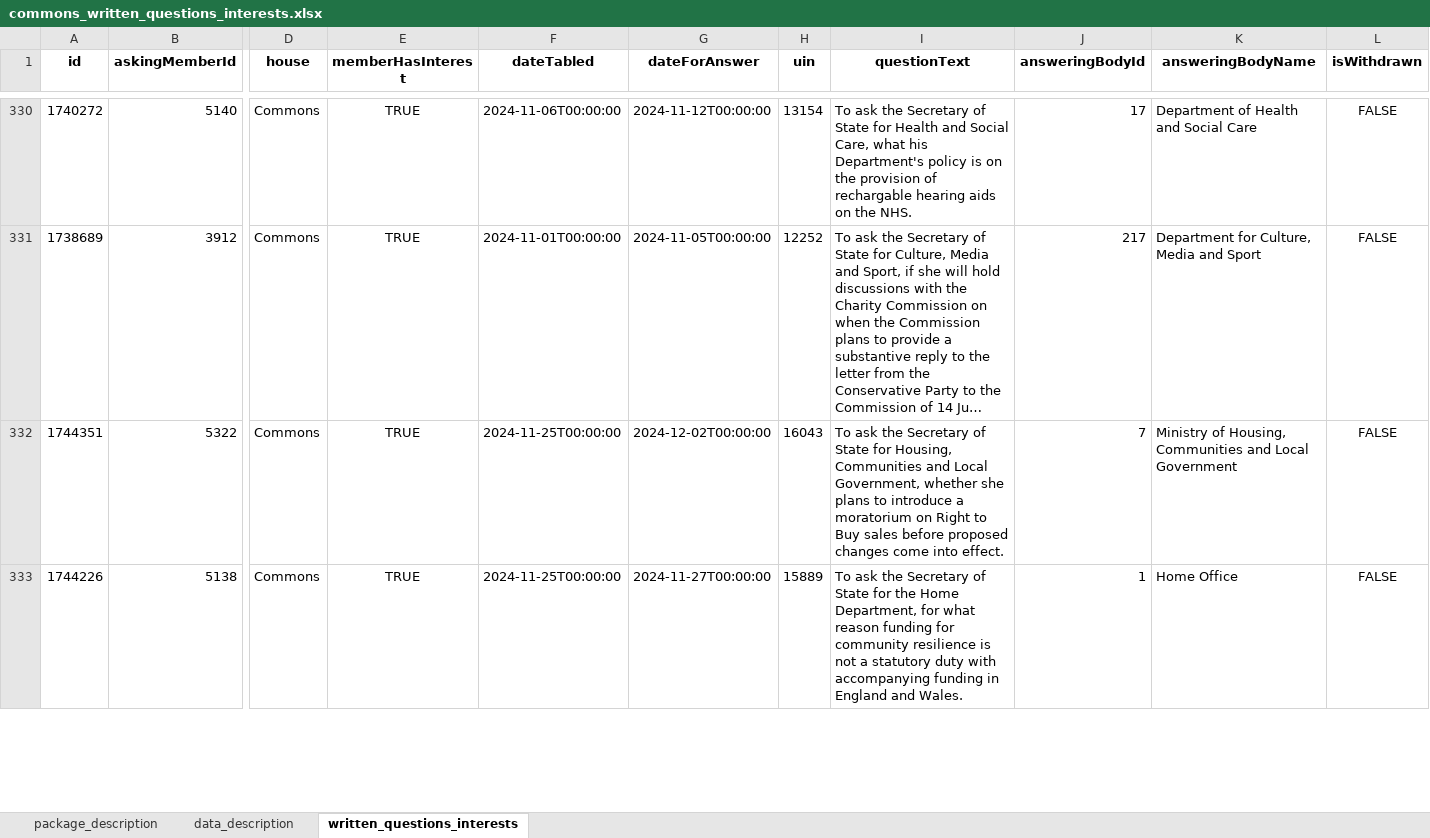
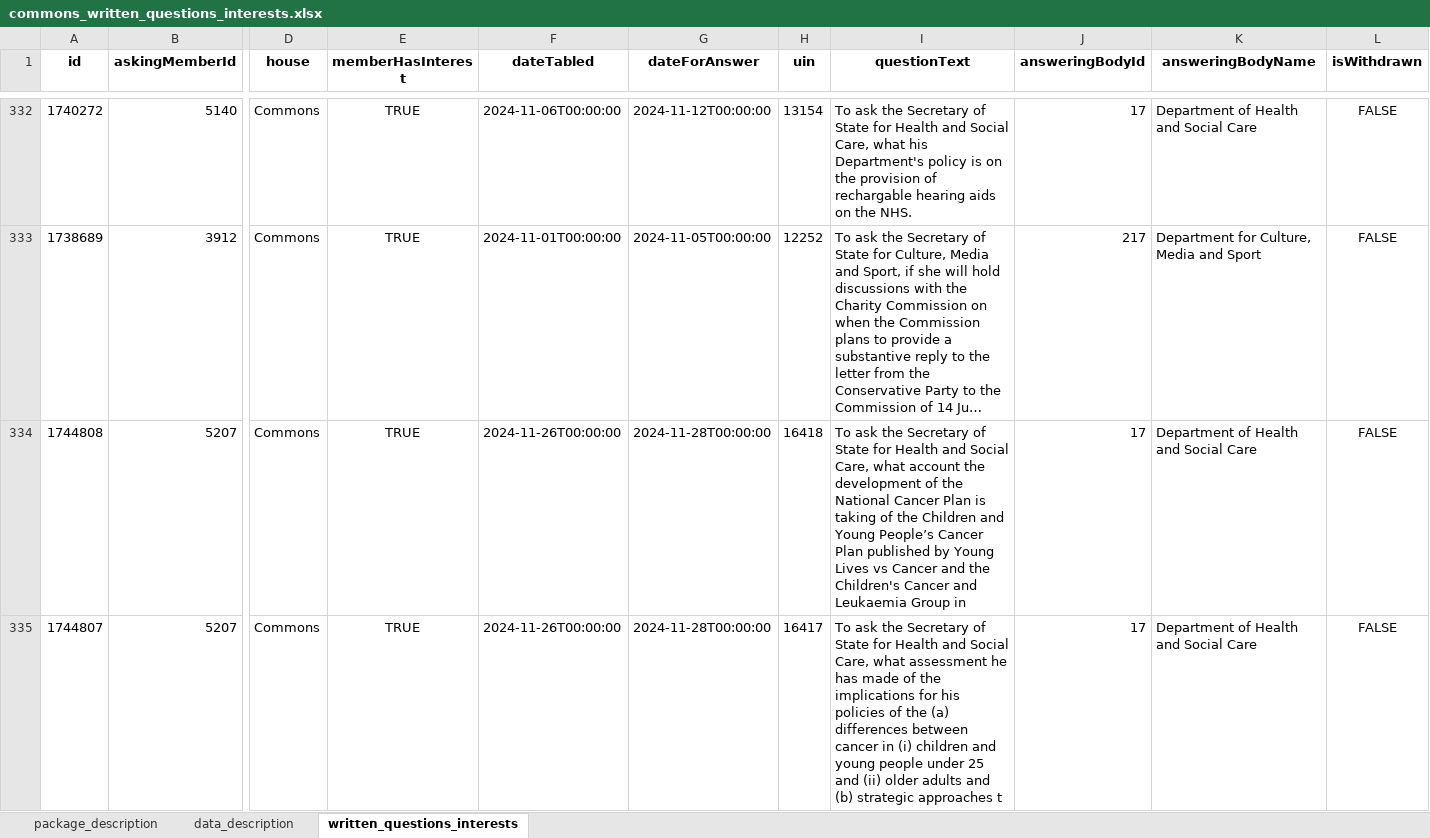
Before and after one commit to mysociety/uk-parl-written-questions, an Excel workbook: docs/data/commons_written_questions_interests/0.1/commons_written_questions_interests.xlsx, sheet written_questions_interests, drawn as a sheet; only a part is shown, gaps mark what is left out; the shorter side is filled out with more unchanged rows; long unchanged cells end in …; values as stored, in another font and other column widths than the file's, no borders; rows hold the shown columns only; the diff covers the shown part only; the diff names each change by its address in the sheet, - before the commit and + after, or states it on an @@ line.

```diff
--- a/docs/data/commons_written_questions_interests/0.1/commons_written_questions_interests.xlsx (sheet written_questions_interests)
+++ b/docs/data/commons_written_questions_interests/0.1/commons_written_questions_interests.xlsx (sheet written_questions_interests)
+row 334: 1744808 | 5207 | Commons | TRUE | 2024-11-26T00:00:00 | 2024-11-28T00:00:00 | 16418 | To ask the Secretary of State for Health and Social Care, what account the development of the National Cancer Plan is taking of the Children and Young People’s Cancer Plan published by Young Lives vs Cancer and the Children's Cancer and Leukaemia Group in | 17 | Department of Health and Social Care | FALSE
+row 335: 1744807 | 5207 | Commons | TRUE | 2024-11-26T00:00:00 | 2024-11-28T00:00:00 | 16417 | To ask the Secretary of State for Health and Social Care, what assessment he has made of the implications for his policies of the (a) differences between cancer in (i) children and young people under 25 and (ii) older adults and (b) strategic approaches t | 17 | Department of Health and Social Care | FALSE
```
Also changed, not shown: 5 added rows and 2 removed rows elsewhere in this sheet, docs/data/commons_written_questions_interests/0.1.0/commons_written_questions_interests.xlsx, docs/data/commons_written_questions_interests/0/commons_written_questions_interests.xlsx, 56 other files.
